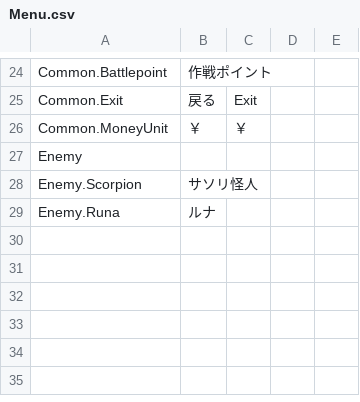
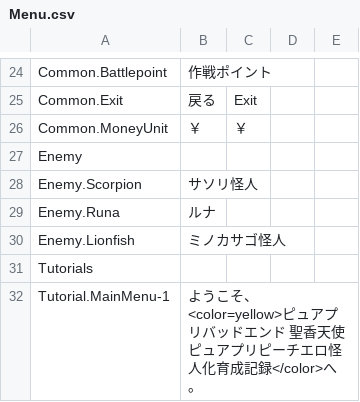
Before and after one commit to maryphun/Train, a CSV file: Assets/Resources/Localization/Menu.csv, drawn as a sheet; only a part is shown, gaps mark what is left out; the diff names each change by its address in the sheet, - before the commit and + after, or states it on an @@ line.

```diff
--- a/Assets/Resources/Localization/Menu.csv
+++ b/Assets/Resources/Localization/Menu.csv
+row 30: Enemy.Lionfish | ミノカサゴ怪人
+row 31: Tutorials
+row 32: Tutorial.MainMenu-1 | ようこそ、<color=yellow>ピュアプリバッドエンド 聖香天使ピュアプリピーチエロ怪人化育成記録</color>へ。
```
Also changed, not shown: 21 other files.
